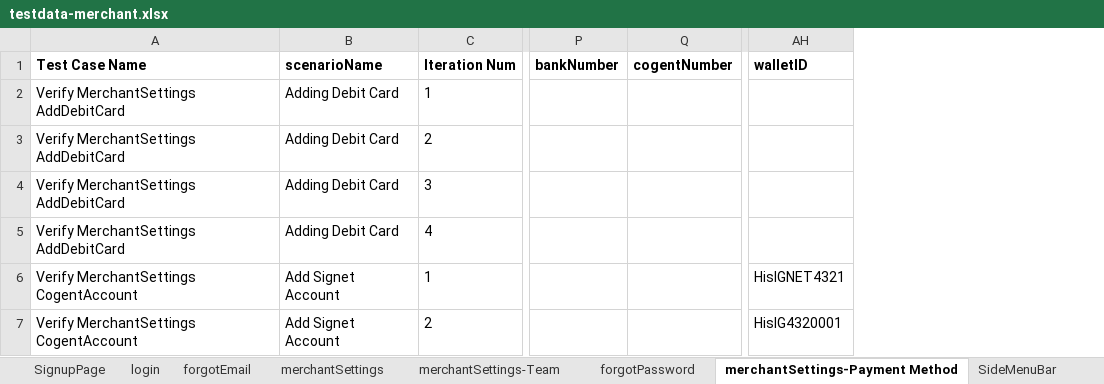
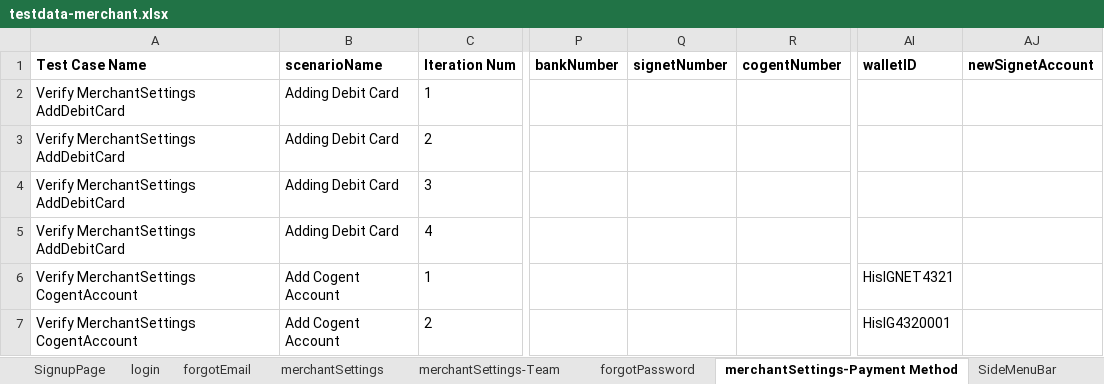
Before and after one commit to RameshNaikRR/Automation, an Excel workbook: Web/coyni/resources/testdata-merchant.xlsx, sheet merchantSettings-Payment Method, drawn as a sheet; only a part is shown, gaps mark what is left out; values as stored, in another font and other column widths than the file's, no borders; the diff covers the shown part only; the diff names each change by its address in the sheet, - before the commit and + after, or states it on an @@ line.

```diff
--- a/Web/coyni/resources/testdata-merchant.xlsx (sheet merchantSettings-Payment Method)
+++ b/Web/coyni/resources/testdata-merchant.xlsx (sheet merchantSettings-Payment Method)
+column Q (signetNumber), empty
+column AJ (newSignetAccount), empty
-B6:B7 (scenarioName): Add Signet Account
+B6:B7 (scenarioName): Add Cogent Account
```
Also changed, not shown: 4 added rows and 6 edited cells elsewhere in this sheet, sheet SideMenuBar, sheet forgotPassword, Web/coyni/resources/TestScript-merchant.xlsx.
